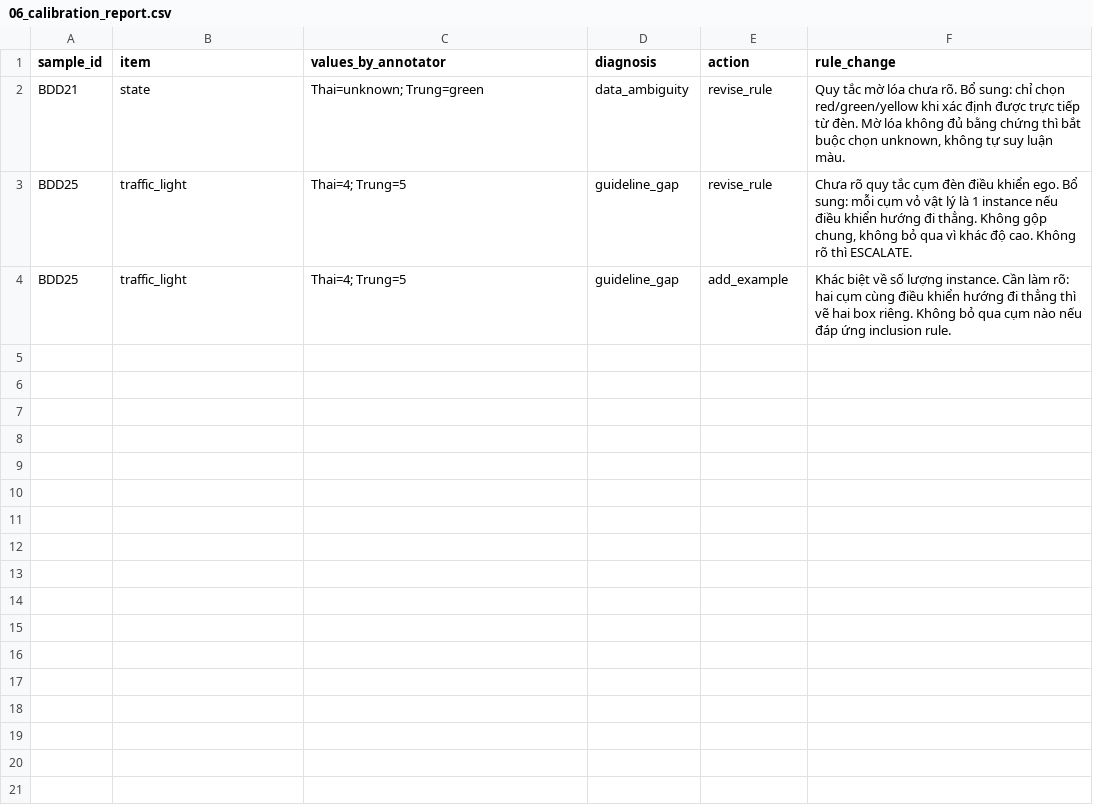
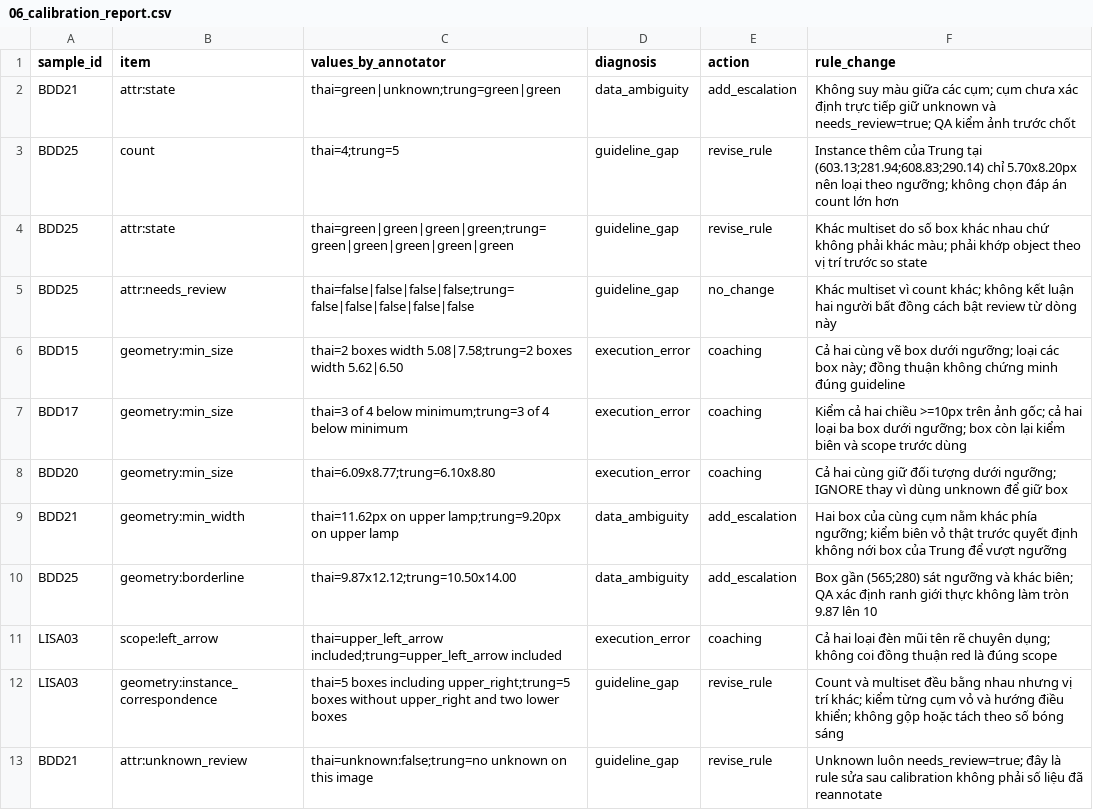
Before and after one commit to TrungLD-ux/K4-L2-DAY09-G04T031--RoadElements, a CSV file: guideline-challenge/project/06_calibration_report.csv, drawn as a sheet.

Commit message:
Complete guideline challenge submission and evidence-backed peer scoring

```diff
--- a/guideline-challenge/project/06_calibration_report.csv
+++ b/guideline-challenge/project/06_calibration_report.csv
@@ -1,4 +1,13 @@
 sample_id,item,values_by_annotator,diagnosis,action,rule_change
-BDD21,state,"Thai=unknown; Trung=green","data_ambiguity","revise_rule","Quy tắc mờ lóa chưa rõ. Bổ sung: chỉ chọn red/green/yellow khi xác định được trực tiếp từ đèn. Mờ lóa không đủ bằng chứng thì bắt buộc chọn unknown, không tự suy luận màu."
-BDD25,traffic_light,"Thai=4; Trung=5","guideline_gap","revise_rule","Chưa rõ quy tắc cụm đèn điều khiển ego. Bổ sung: mỗi cụm vỏ vật lý là 1 instance nếu điều khiển hướng đi thẳng. Không gộp chung, không bỏ qua vì khác độ cao. Không rõ thì ESCALATE."
-BDD25,traffic_light,"Thai=4; Trung=5","guideline_gap","add_example","Khác biệt về số lượng instance. Cần làm rõ: hai cụm cùng điều khiển hướng đi thẳng thì vẽ hai box riêng. Không bỏ qua cụm nào nếu đáp ứng inclusion rule."
+BDD21,attr:state,thai=green|unknown;trung=green|green,data_ambiguity,add_escalation,Không suy màu giữa các cụm; cụm chưa xác định trực tiếp giữ unknown và needs_review=true; QA kiểm ảnh trước chốt
+BDD25,count,thai=4;trung=5,guideline_gap,revise_rule,Instance thêm của Trung tại (603.13;281.94;608.83;290.14) chỉ 5.70x8.20px nên loại theo ngưỡng; không chọn đáp án count lớn hơn
+BDD25,attr:state,thai=green|green|green|green;trung=green|green|green|green|green,guideline_gap,revise_rule,Khác multiset do số box khác nhau chứ không phải khác màu; phải khớp object theo vị trí trước so state
+BDD25,attr:needs_review,thai=false|false|false|false;trung=false|false|false|false|false,guideline_gap,no_change,Khác multiset vì count khác; không kết luận hai người bất đồng cách bật review từ dòng này
+BDD15,geometry:min_size,thai=2 boxes width 5.08|7.58;trung=2 boxes width 5.62|6.50,execution_error,coaching,Cả hai cùng vẽ box dưới ngưỡng; loại các box này; đồng thuận không chứng minh đúng guideline
+BDD17,geometry:min_size,thai=3 of 4 below minimum;trung=3 of 4 below minimum,execution_error,coaching,Kiểm cả hai chiều >=10px trên ảnh gốc; cả hai loại ba box dưới ngưỡng; box còn lại kiểm biên và scope trước dùng
+BDD20,geometry:min_size,thai=6.09x8.77;trung=6.10x8.80,execution_error,coaching,Cả hai cùng giữ đối tượng dưới ngưỡng; IGNORE thay vì dùng unknown để giữ box
+BDD21,geometry:min_width,thai=11.62px on upper lamp;trung=9.20px on upper lamp,data_ambiguity,add_escalation,Hai box của cùng cụm nằm khác phía ngưỡng; kiểm biên vỏ thật trước quyết định không nới box của Trung để vượt ngưỡng
+BDD25,geometry:borderline,thai=9.87x12.12;trung=10.50x14.00,data_ambiguity,add_escalation,Box gần (565;280) sát ngưỡng và khác biên; QA xác định ranh giới thực không làm tròn 9.87 lên 10
+LISA03,scope:left_arrow,thai=upper_left_arrow included;trung=upper_left_arrow included,execution_error,coaching,Cả hai loại đèn mũi tên rẽ chuyên dụng; không coi đồng thuận red là đúng scope
+LISA03,geometry:instance_correspondence,thai=5 boxes including upper_right;trung=5 boxes without upper_right and two lower boxes,guideline_gap,revise_rule,Count và multiset đều bằng nhau nhưng vị trí khác; kiểm từng cụm vỏ và hướng điều khiển; không gộp hoặc tách theo số bóng sáng
+BDD21,attr:unknown_review,thai=unknown:false;trung=no unknown on this image,guideline_gap,revise_rule,Unknown luôn needs_review=true; đây là rule sửa sau calibration không phải số liệu đã reannotate
```
Also changed, not shown: 33 other files.
